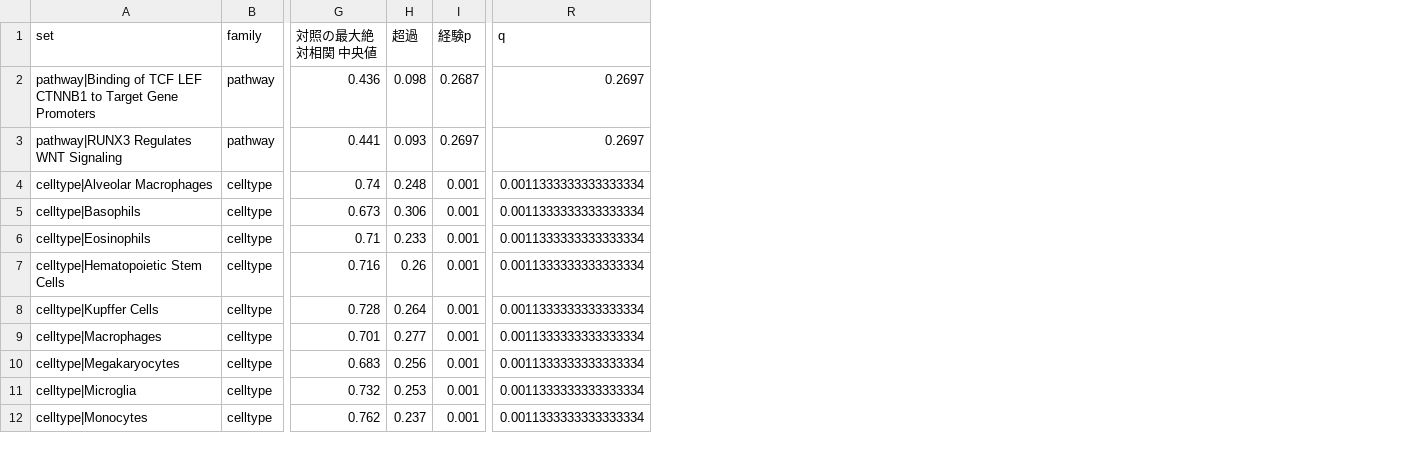
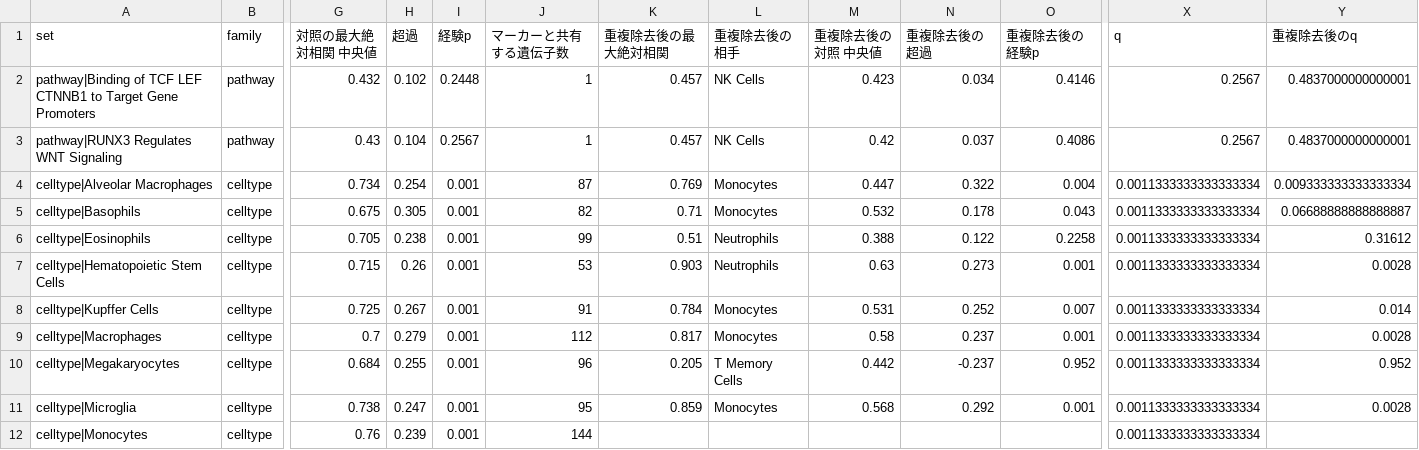
Before and after one commit to killertcell428/pathway-stratification-validity, a CSV file: results/tables/passing_set_composition.csv, drawn as a sheet; only a part is shown, gaps mark what is left out; addresses are those after the commit; the diff covers the shown part only; the diff names each change by its address in the sheet, - before the commit and + after, or states it on an @@ line.

```diff
--- a/results/tables/passing_set_composition.csv
+++ b/results/tables/passing_set_composition.csv
+column J (マーカーと共有する遺伝子数), rows 2-12: 1 | 1 | 87 | 82 | 99 | 53 | 91 | 112 | 96 | 95 | 144
+column K (重複除去後の最大絶対相関), rows 2-11: 0.457 | 0.457 | 0.769 | 0.71 | 0.51 | 0.903 | 0.784 | 0.817 | 0.205 | 0.859
+column L (重複除去後の相手), rows 2-11: NK Cells | NK Cells | Monocytes | Monocytes | Neutrophils | Neutrophils | Monocytes | Monocytes | T Memory Cells | Monocytes
+column M (重複除去後の対照 中央値), rows 2-11: 0.423 | 0.42 | 0.447 | 0.532 | 0.388 | 0.63 | 0.531 | 0.58 | 0.442 | 0.568
+column N (重複除去後の超過), rows 2-11: 0.034 | 0.037 | 0.322 | 0.178 | 0.122 | 0.273 | 0.252 | 0.237 | -0.237 | 0.292
+column O (重複除去後の経験p), rows 2-11: 0.4146 | 0.4086 | 0.004 | 0.043 | 0.2258 | 0.001 | 0.007 | 0.001 | 0.952 | 0.001
+column Y (重複除去後のq), rows 2-11: 0.4837000000000001 | 0.4837000000000001 | 0.009333333333333334 | 0.06688888888888887 | 0.31612 | 0.0028 | 0.014 | 0.0028 | 0.952 | 0.0028
-G2 (対照の最大絶対相関 中央値): 0.436
+G2 (対照の最大絶対相関 中央値): 0.432
-H2 (超過): 0.098
+H2 (超過): 0.102
-I2 (経験p): 0.2687
+I2 (経験p): 0.2448
-X2:X3 (q): 0.2697
+X2:X3 (q): 0.2567
-G3 (対照の最大絶対相関 中央値): 0.441
+G3 (対照の最大絶対相関 中央値): 0.43
-H3 (超過): 0.093
+H3 (超過): 0.104
-I3 (経験p): 0.2697
+I3 (経験p): 0.2567
-G4 (対照の最大絶対相関 中央値): 0.74
+G4 (対照の最大絶対相関 中央値): 0.734
-H4 (超過): 0.248
+H4 (超過): 0.254
-G5 (対照の最大絶対相関 中央値): 0.673
+G5 (対照の最大絶対相関 中央値): 0.675
-H5 (超過): 0.306
+H5 (超過): 0.305
-G6 (対照の最大絶対相関 中央値): 0.71
+G6 (対照の最大絶対相関 中央値): 0.705
-H6 (超過): 0.233
+H6 (超過): 0.238
-G7 (対照の最大絶対相関 中央値): 0.716
+G7 (対照の最大絶対相関 中央値): 0.715
-G8 (対照の最大絶対相関 中央値): 0.728
+G8 (対照の最大絶対相関 中央値): 0.725
-H8 (超過): 0.264
+H8 (超過): 0.267
-G9 (対照の最大絶対相関 中央値): 0.701
+G9 (対照の最大絶対相関 中央値): 0.7
-H9 (超過): 0.277
+H9 (超過): 0.279
-G10 (対照の最大絶対相関 中央値): 0.683
+G10 (対照の最大絶対相関 中央値): 0.684
-H10 (超過): 0.256
+H10 (超過): 0.255
-G11 (対照の最大絶対相関 中央値): 0.732
+G11 (対照の最大絶対相関 中央値): 0.738
-H11 (超過): 0.253
+H11 (超過): 0.247
-G12 (対照の最大絶対相関 中央値): 0.762
+G12 (対照の最大絶対相関 中央値): 0.76
-H12 (超過): 0.237
+H12 (超過): 0.239
```
Also changed, not shown: 12 edited cells elsewhere in this file, 2 other files.
